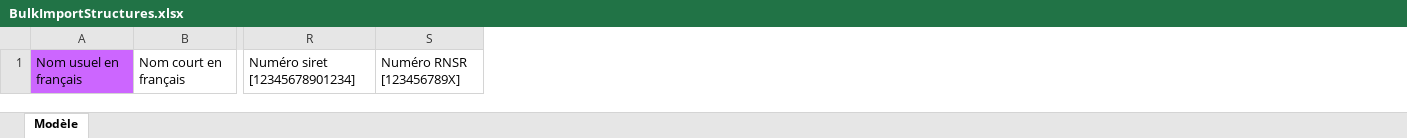
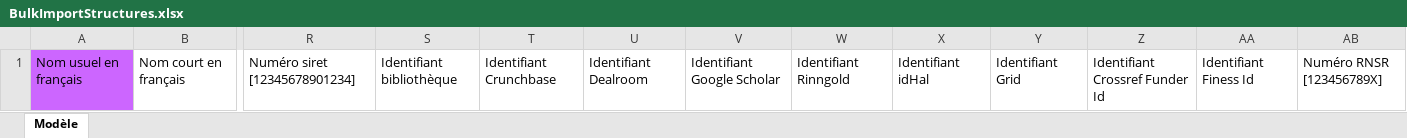
Before and after one commit to dataesr/paysage-ui, an Excel workbook: public/models/BulkImportStructures.xlsx, sheet Modèle, drawn as a sheet; only a part is shown, gaps mark what is left out; values as stored, in another font and other column widths than the file's, no borders; the diff names each change by its address in the sheet, - before the commit and + after, or states it on an @@ line.

Commit message:
fix(bulk-import): add new id for structures

```diff
--- a/public/models/BulkImportStructures.xlsx (sheet Modèle)
+++ b/public/models/BulkImportStructures.xlsx (sheet Modèle)
+column S, row 1: Identifiant bibliothèque
+column T, row 1: Identifiant Crunchbase
+column U, row 1: Identifiant Dealroom
+column V, row 1: Identifiant Google Scholar
+column W, row 1: Identifiant Rinngold
+column X, row 1: Identifiant idHal
+column Y, row 1: Identifiant Grid
+column Z, row 1: Identifiant Crossref Funder Id
+column AA, row 1: Identifiant Finess Id
```
Also changed, not shown: 1 other file.
